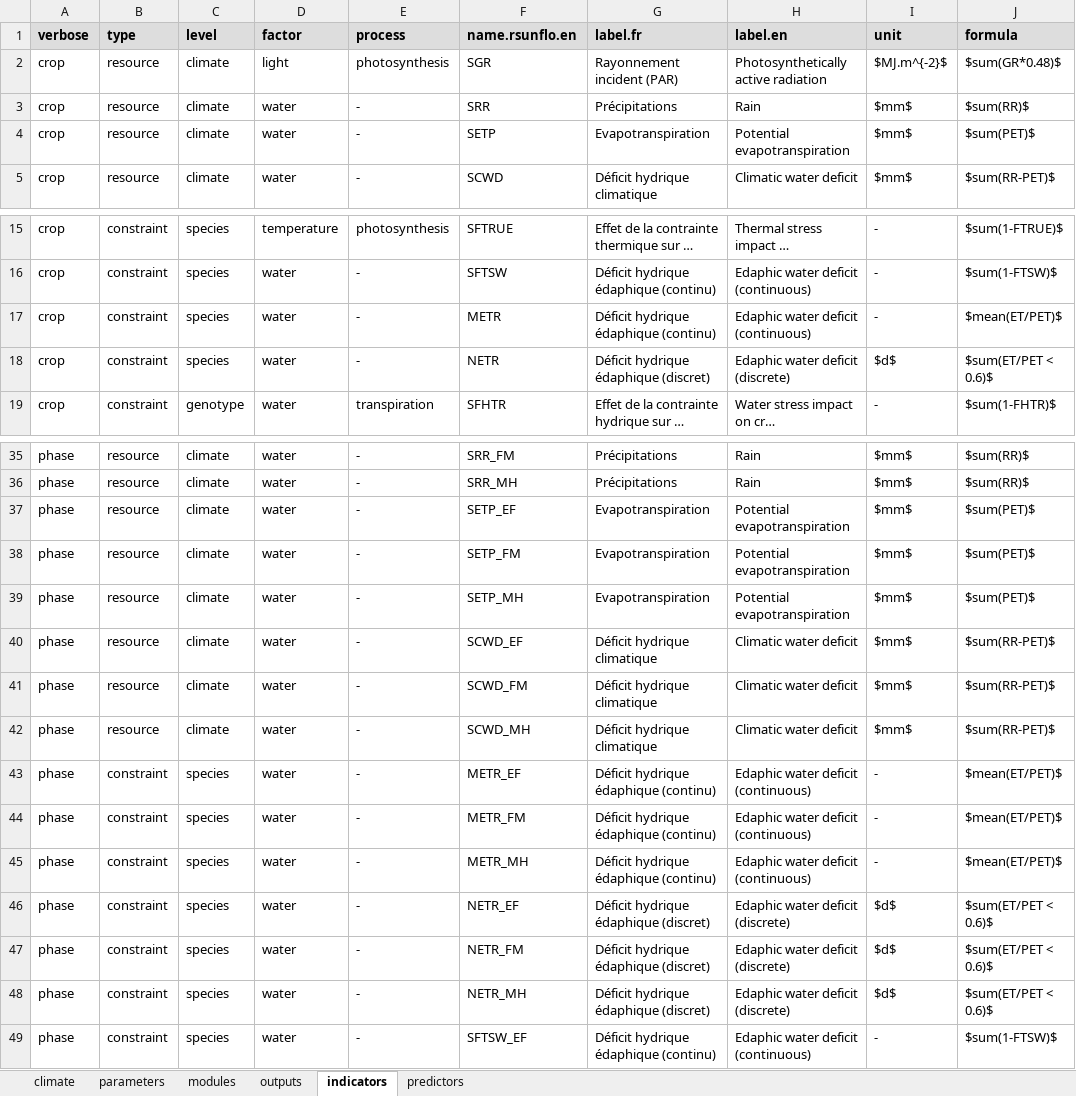
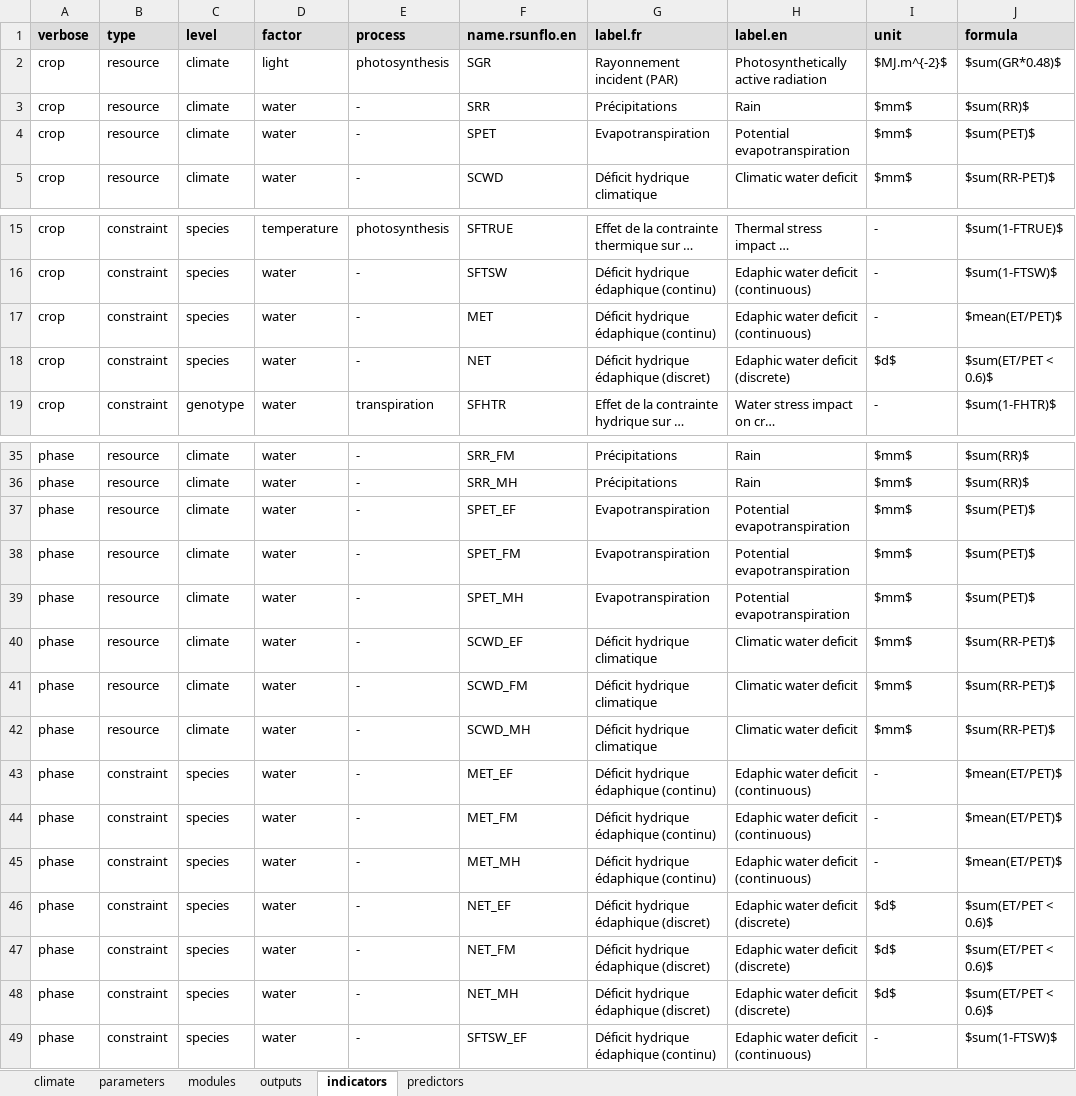
Before and after one commit to picasa/rsunflo, an Excel workbook: inst/doc/files/parameterization.xlsx, sheet indicators, drawn as a sheet; only a part is shown, gaps mark what is left out; long unchanged cells end in …; values as stored, in another font and other column widths than the file's, no borders; the diff names each change by its address in the sheet, - before the commit and + after, or states it on an @@ line.

```diff
--- a/inst/doc/files/parameterization.xlsx (sheet indicators)
+++ b/inst/doc/files/parameterization.xlsx (sheet indicators)
-F4 (name.rsunflo.en): SETP
+F4 (name.rsunflo.en): SPET
-F17 (name.rsunflo.en): METR
+F17 (name.rsunflo.en): MET
-F18 (name.rsunflo.en): NETR
+F18 (name.rsunflo.en): NET
-F37 (name.rsunflo.en): SETP_EF
+F37 (name.rsunflo.en): SPET_EF
-F38 (name.rsunflo.en): SETP_FM
+F38 (name.rsunflo.en): SPET_FM
-F39 (name.rsunflo.en): SETP_MH
+F39 (name.rsunflo.en): SPET_MH
-F43 (name.rsunflo.en): METR_EF
+F43 (name.rsunflo.en): MET_EF
-F44 (name.rsunflo.en): METR_FM
+F44 (name.rsunflo.en): MET_FM
-F45 (name.rsunflo.en): METR_MH
+F45 (name.rsunflo.en): MET_MH
-F46 (name.rsunflo.en): NETR_EF
+F46 (name.rsunflo.en): NET_EF
-F47 (name.rsunflo.en): NETR_FM
+F47 (name.rsunflo.en): NET_FM
-F48 (name.rsunflo.en): NETR_MH
+F48 (name.rsunflo.en): NET_MH
```
Also changed, not shown: 3 other files.
